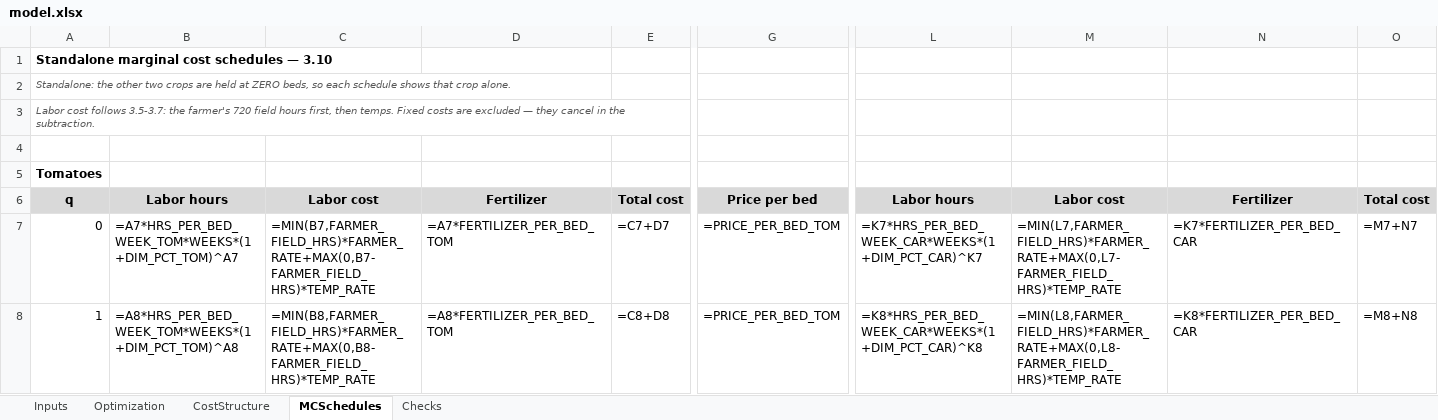
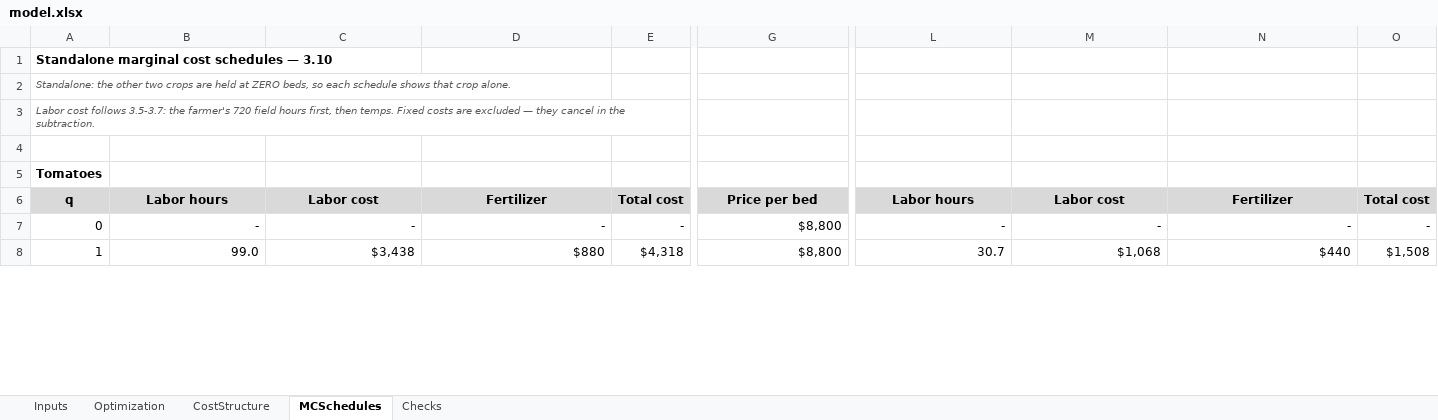
Before and after one commit to SeanBarnes03/Sean-Barnes, an Excel workbook: capabilities/marginal-analysis/model.xlsx, sheet MCSchedules, drawn as a sheet; only a part is shown, gaps mark what is left out; values as stored, in another font and other column widths than the file's, no borders; formulas without a stored value are shown as written; the diff covers the shown part only; the diff names each change by its address in the sheet, - before the commit and + after, or states it on an @@ line.

```diff
--- a/capabilities/marginal-analysis/model.xlsx (sheet MCSchedules)
+++ b/capabilities/marginal-analysis/model.xlsx (sheet MCSchedules)
-B7: =A7*HRS_PER_BED_WEEK_TOM*WEEKS*(1+DIM_PCT_TOM)^A7
+B7: -
-C7: =MIN(B7,FARMER_FIELD_HRS)*FARMER_RATE+MAX(0,B7-FARMER_FIELD_HRS)*TEMP_RATE
+C7: -
-D7: =A7*FERTILIZER_PER_BED_TOM
+D7: -
-E7: =C7+D7
+E7: -
-G7:G8: =PRICE_PER_BED_TOM
+G7:G8: $8,800
-L7: =K7*HRS_PER_BED_WEEK_CAR*WEEKS*(1+DIM_PCT_CAR)^K7
+L7: -
-M7: =MIN(L7,FARMER_FIELD_HRS)*FARMER_RATE+MAX(0,L7-FARMER_FIELD_HRS)*TEMP_RATE
+M7: -
-N7: =K7*FERTILIZER_PER_BED_CAR
+N7: -
-O7: =M7+N7
+O7: -
-B8: =A8*HRS_PER_BED_WEEK_TOM*WEEKS*(1+DIM_PCT_TOM)^A8
+B8: 99.0
-C8: =MIN(B8,FARMER_FIELD_HRS)*FARMER_RATE+MAX(0,B8-FARMER_FIELD_HRS)*TEMP_RATE
+C8: $3,438
-D8: =A8*FERTILIZER_PER_BED_TOM
+D8: $880
-E8: =C8+D8
+E8: $4,318
-L8: =K8*HRS_PER_BED_WEEK_CAR*WEEKS*(1+DIM_PCT_CAR)^K8
+L8: 30.7
-M8: =MIN(L8,FARMER_FIELD_HRS)*FARMER_RATE+MAX(0,L8-FARMER_FIELD_HRS)*TEMP_RATE
+M8: $1,068
-N8: =K8*FERTILIZER_PER_BED_CAR
+N8: $440
-O8: =M8+N8
+O8: $1,508
```
Also changed, not shown: 7 added rows, 7 removed rows and 504 edited cells elsewhere in this sheet, sheet Checks, sheet Optimization, sheet CostStructure, sheet Inputs.
